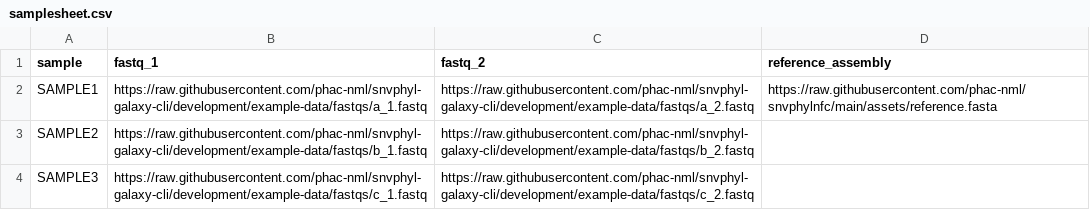
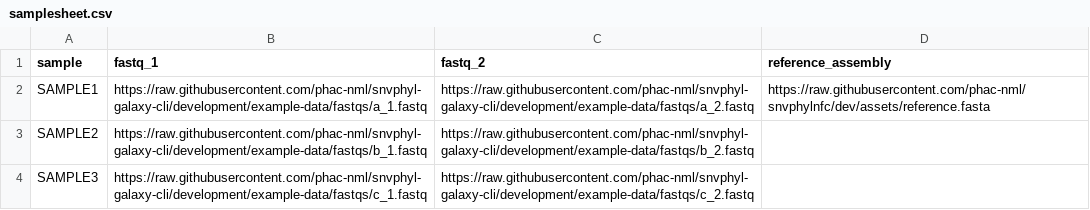
Before and after one commit to phac-nml/snvphylnfc, a CSV file: assets/samplesheet.csv, drawn as a sheet.

Commit message:
Updating links to data.

```diff
--- a/assets/samplesheet.csv
+++ b/assets/samplesheet.csv
@@ -1,3 +1,3 @@
 sample,fastq_1,fastq_2,reference_assembly
-SAMPLE1,https://raw.githubusercontent.com/phac-nml/snvphyl-galaxy-cli/development/example-data/fastqs/a_1.fastq,https://raw.githubusercontent.com/phac-nml/snvphyl-galaxy-cli/development/example-data/fastqs/a_2.fastq,https://raw.githubusercontent.com/phac-nml/snvphylnfc/main/assets/reference.fasta
+SAMPLE1,https://raw.githubusercontent.com/phac-nml/snvphyl-galaxy-cli/development/example-data/fastqs/a_1.fastq,https://raw.githubusercontent.com/phac-nml/snvphyl-galaxy-cli/development/example-data/fastqs/a_2.fastq,https://raw.githubusercontent.com/phac-nml/snvphylnfc/dev/assets/reference.fasta
 SAMPLE2,https://raw.githubusercontent.com/phac-nml/snvphyl-galaxy-cli/development/example-data/fastqs/b_1.fastq,https://raw.githubusercontent.com/phac-nml/snvphyl-galaxy-cli/development/example-data/fastqs/b_2.fastq,
```
Also changed, not shown: 7 other files.
